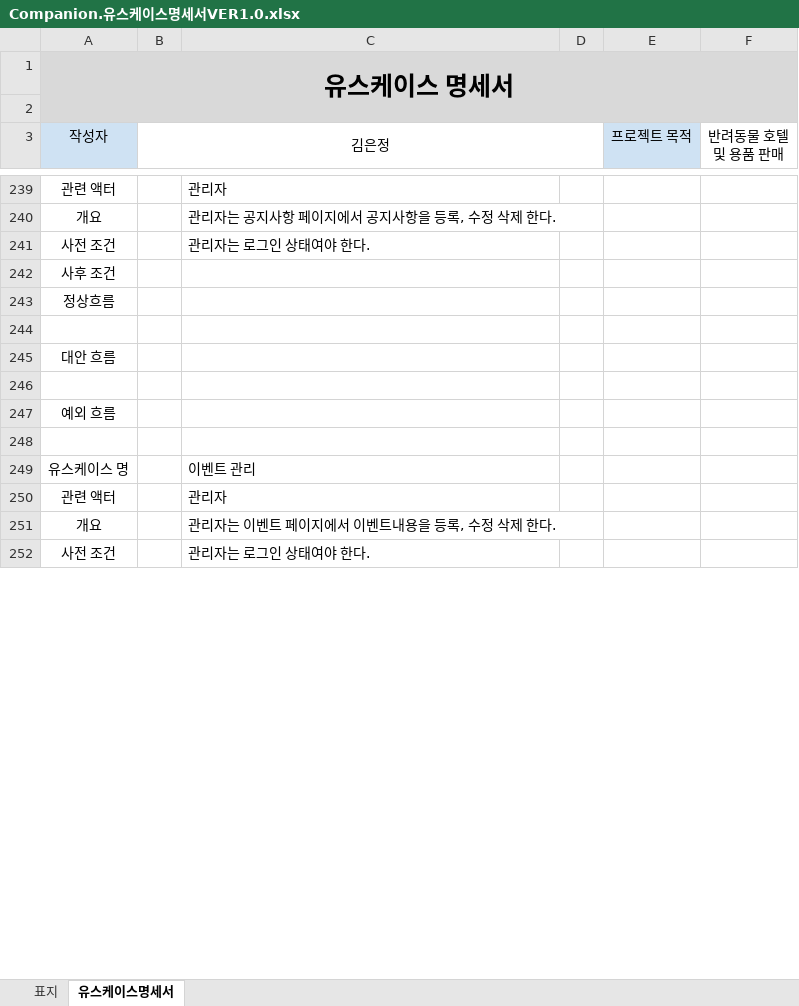
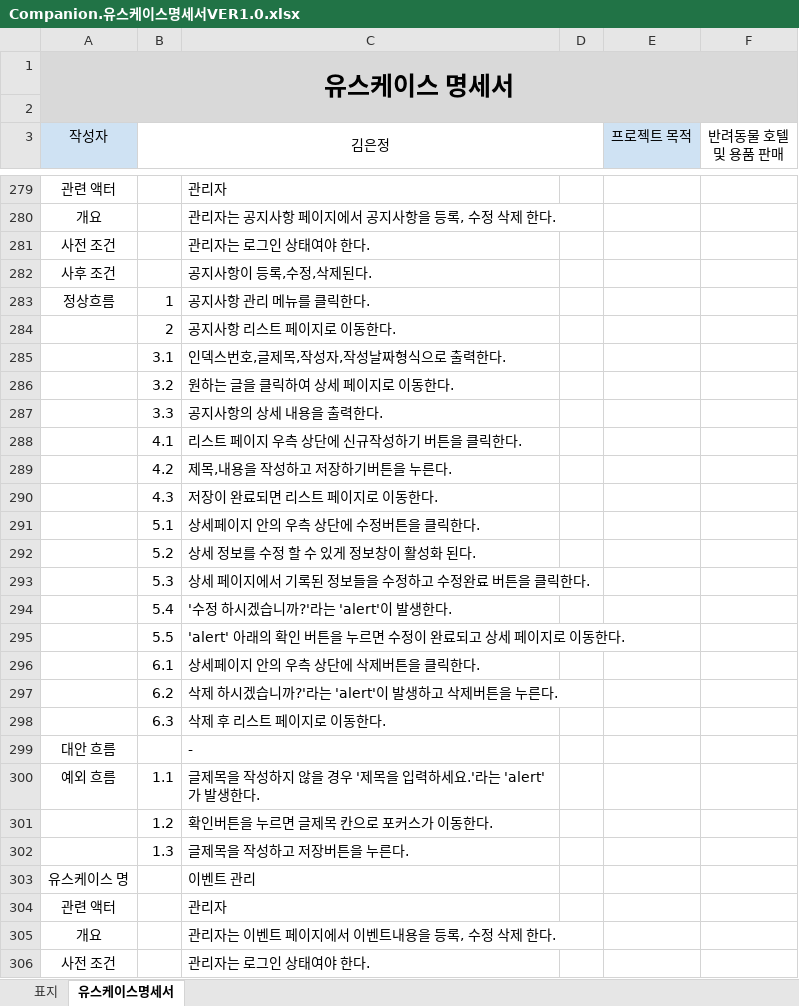
Before and after one commit to Girin-jaeman/Companion-1, an Excel workbook: Companion.유스케이스명세서VER1.0.xlsx, sheet 유스케이스명세서, drawn as a sheet; only a part is shown, gaps mark what is left out; values as stored, in another font and other column widths than the file's, no borders; conditional formats not drawn; removed rows and columns are numbered as before the commit, all else as after; the diff covers the shown part only; the diff names each change by its address in the sheet, - before the commit and + after, or states it on an @@ line.

```diff
--- a/Companion.유스케이스명세서VER1.0.xlsx (sheet 유스케이스명세서)
+++ b/Companion.유스케이스명세서VER1.0.xlsx (sheet 유스케이스명세서)
-C282: (empty)
+C282: 공지사항이 등록,수정,삭제된다.
-B283 (김은정): (empty)
+B283 (김은정): 1
-C283: (empty)
+C283: 공지사항 관리 메뉴를 클릭한다.
-row 284: (empty)
+row 284:  | 2 | 공지사항 리스트 페이지로 이동한다.
-row 245: 대안 흐름
-row 285: (empty)
+row 285:  | 3.1 | 인덱스번호,글제목,작성자,작성날짜형식으로 출력한다.
+row 286:  | 3.2 | 원하는 글을 클릭하여 상세 페이지로 이동한다.
+row 287:  | 3.3 | 공지사항의 상세 내용을 출력한다.
+row 288:  | 4.1 | 리스트 페이지 우측 상단에 신규작성하기 버튼을 클릭한다.
+row 289:  | 4.2 | 제목,내용을 작성하고 저장하기버튼을 누른다.
+row 290:  | 4.3 | 저장이 완료되면 리스트 페이지로 이동한다.
+row 291:  | 5.1 | 상세페이지 안의 우측 상단에 수정버튼을 클릭한다.
+row 292:  | 5.2 | 상세 정보를 수정 할 수 있게 정보창이 활성화 된다.
+row 293:  | 5.3 | 상세 페이지에서 기록된 정보들을 수정하고 수정완료 버튼을 클릭한다.
+row 294:  | 5.4 | '수정 하시겠습니까?'라는 'alert'이 발생한다.
+row 295:  | 5.5 | 'alert' 아래의 확인 버튼을 누르면 수정이 완료되고 상세 페이지로 이동한다.
+row 296:  | 6.1 | 상세페이지 안의 우측 상단에 삭제버튼을 클릭한다.
+row 297:  | 6.2 | 삭제 하시겠습니까?'라는 'alert'이 발생하고 삭제버튼을 누른다.
+row 298:  | 6.3 | 삭제 후 리스트 페이지로 이동한다.
+row 299: 대안 흐름 |  | -
-B300 (김은정): (empty)
+B300 (김은정): 1.1
-C300: (empty)
+C300: 글제목을 작성하지 않을 경우 '제목을 입력하세요.'라는 'alert'가 발생한다.
-row 301: (empty)
+row 301:  | 1.2 | 확인버튼을 누르면 글제목 칸으로 포커스가 이동한다.
+row 302:  | 1.3 | 글제목을 작성하고 저장버튼을 누른다.
```
Also changed, not shown: 134 added rows, 78 removed rows, 121 edited cells and cell formats elsewhere in this sheet.
